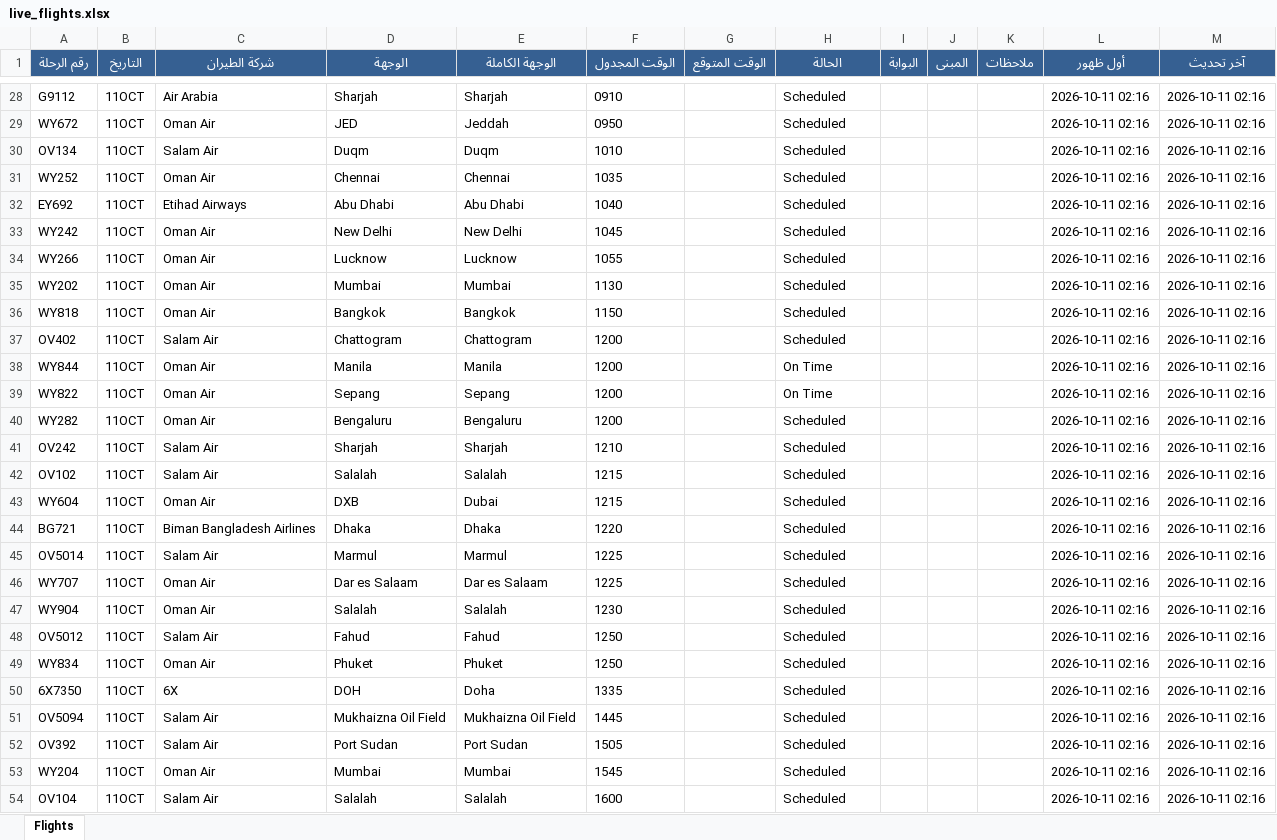
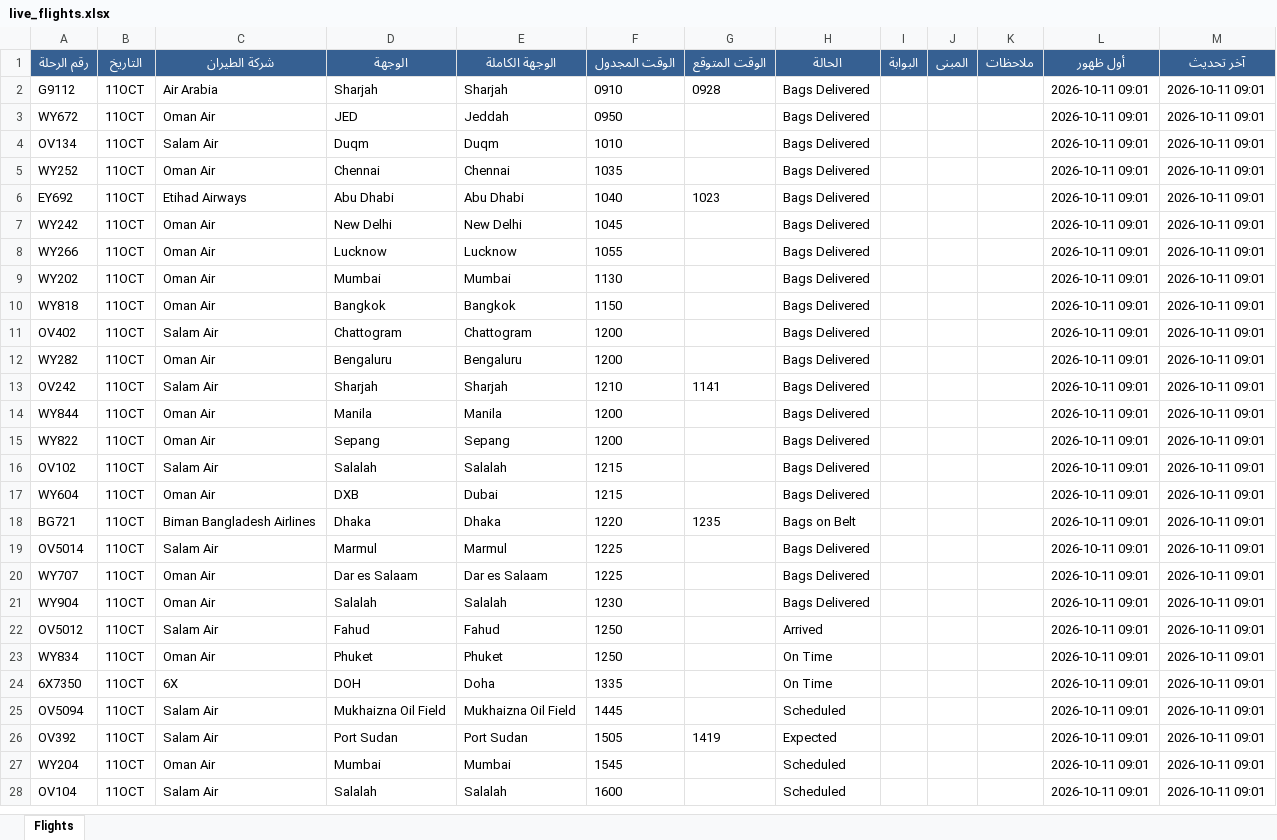
Before and after one commit to khalidsaif912/live-flights, an Excel workbook: flight_data/live_flights.xlsx, sheet Flights, drawn as a sheet; only a part is shown, gaps mark what is left out; values as stored, in another font and other column widths than the file's, no borders; removed rows and columns are numbered as before the commit, all else as after; the diff covers the shown part only; the diff names each change by its address in the sheet, - before the commit and + after, or states it on an @@ line.

```diff
--- a/flight_data/live_flights.xlsx (sheet Flights)
+++ b/flight_data/live_flights.xlsx (sheet Flights)
-G2 (الوقت المتوقع): (empty)
+G2 (الوقت المتوقع): 0928
-H2:H11 (الحالة): Scheduled
+H2:H11 (الحالة): Bags Delivered
-L2:L11 (أول ظهور): 2026-10-11 02:16
+L2:L11 (أول ظهور): 2026-10-11 09:01
-M2:M11 (آخر تحديث): 2026-10-11 02:16
+M2:M11 (آخر تحديث): 2026-10-11 09:01
-G6 (الوقت المتوقع): (empty)
+G6 (الوقت المتوقع): 1023
-row 38: WY844 | 11OCT | Oman Air | Manila | Manila | 1200 |  | On Time |  |  |  | 2026-10-11 02:16 | 2026-10-11 02:16
-row 39: WY822 | 11OCT | Oman Air | Sepang | Sepang | 1200 |  | On Time |  |  |  | 2026-10-11 02:16 | 2026-10-11 02:16
-H12:H13 (الحالة): Scheduled
+H12:H13 (الحالة): Bags Delivered
-L12:L13 (أول ظهور): 2026-10-11 02:16
+L12:L13 (أول ظهور): 2026-10-11 09:01
-M12:M13 (آخر تحديث): 2026-10-11 02:16
+M12:M13 (آخر تحديث): 2026-10-11 09:01
-G13 (الوقت المتوقع): (empty)
+G13 (الوقت المتوقع): 1141
+row 14: WY844 | 11OCT | Oman Air | Manila | Manila | 1200 |  | Bags Delivered |  |  |  | 2026-10-11 09:01 | 2026-10-11 09:01
+row 15: WY822 | 11OCT | Oman Air | Sepang | Sepang | 1200 |  | Bags Delivered |  |  |  | 2026-10-11 09:01 | 2026-10-11 09:01
-H16:H17 (الحالة): Scheduled
+H16:H17 (الحالة): Bags Delivered
-L16:L28 (أول ظهور): 2026-10-11 02:16
+L16:L28 (أول ظهور): 2026-10-11 09:01
-M16:M28 (آخر تحديث): 2026-10-11 02:16
+M16:M28 (آخر تحديث): 2026-10-11 09:01
-G18 (الوقت المتوقع): (empty)
+G18 (الوقت المتوقع): 1235
-H18 (الحالة): Scheduled
+H18 (الحالة): Bags on Belt
-H19:H21 (الحالة): Scheduled
+H19:H21 (الحالة): Bags Delivered
-H22 (الحالة): Scheduled
+H22 (الحالة): Arrived
-H23:H24 (الحالة): Scheduled
+H23:H24 (الحالة): On Time
-G26 (الوقت المتوقع): (empty)
+G26 (الوقت المتوقع): 1419
-H26 (الحالة): Scheduled
+H26 (الحالة): Expected
```
Also changed, not shown: 49 added rows, 52 removed rows and 317 edited cells elsewhere in this sheet, 4 other files.
